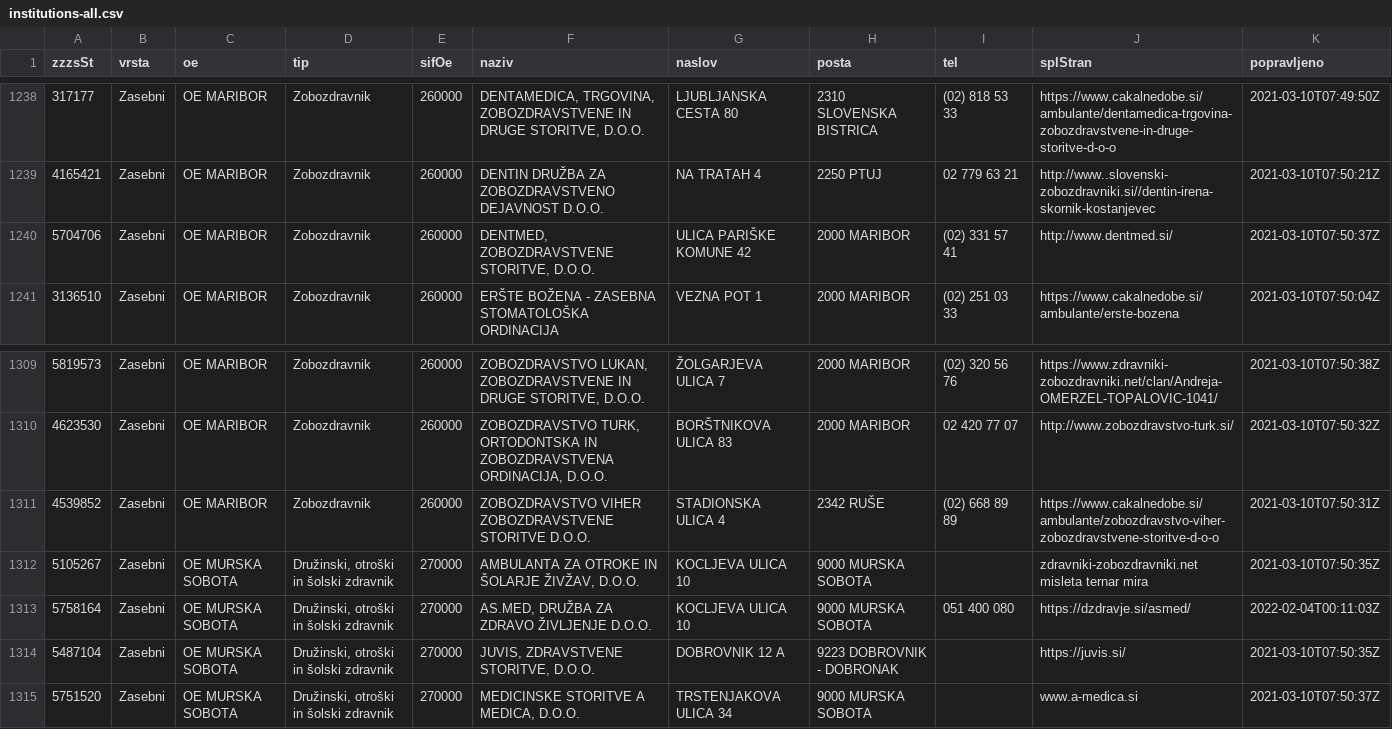
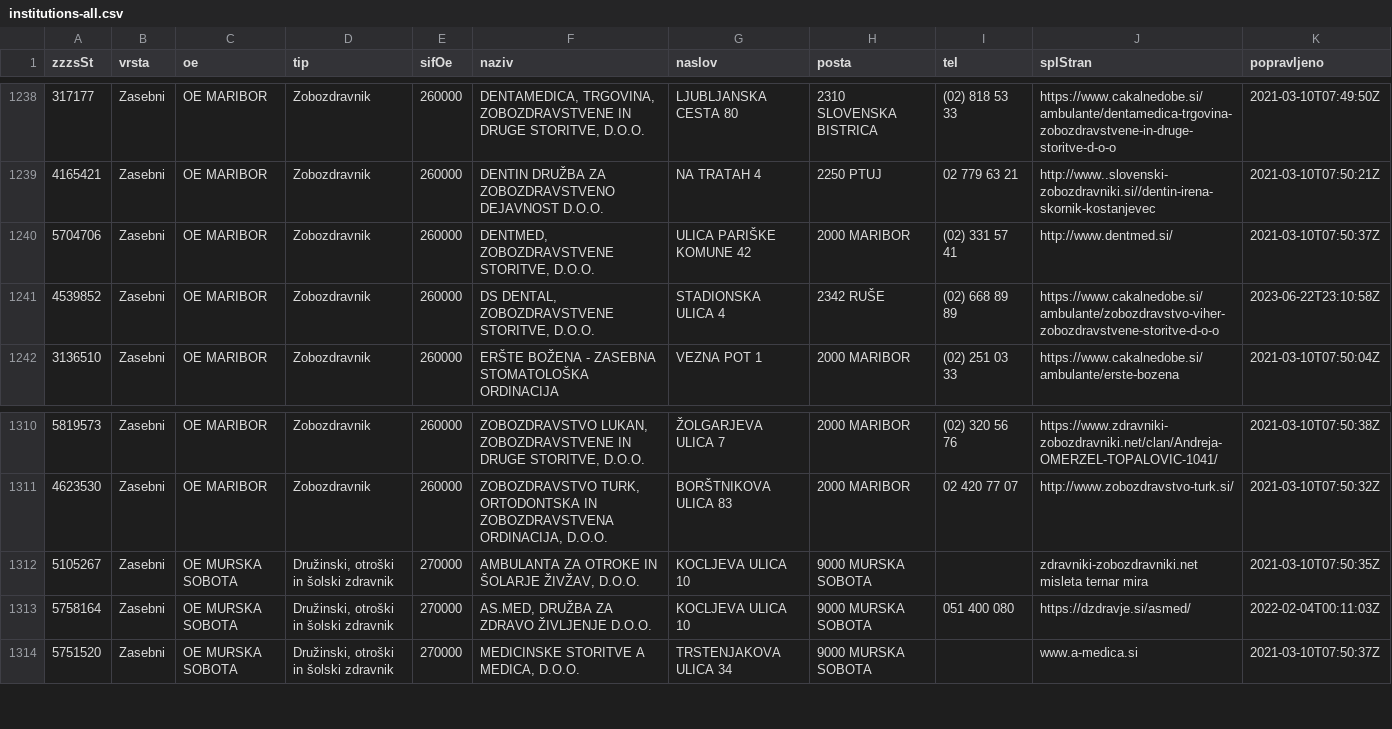
Before and after one commit to sledilnik/zdravniki-data, a CSV file: zzzs/institutions-all.csv, drawn as a sheet; only a part is shown, gaps mark what is left out; removed rows and columns are numbered as before the commit, all else as after; the diff names each change by its address in the sheet, - before the commit and + after, or states it on an @@ line.

```diff
--- a/zzzs/institutions-all.csv
+++ b/zzzs/institutions-all.csv
+row 1241: 4539852 | Zasebni | OE MARIBOR | Zobozdravnik | 260000 | DS DENTAL, ZOBOZDRAVSTVENE STORITVE, D.O.O. | STADIONSKA ULICA 4 | 2342 RUŠE | (02) 668 89 89 | https://www.cakalnedobe.si/ambulante/zobozdravstvo-viher-zobozdravstvene-storitve-d-o-o | 2023-06-22T23:10:58Z
-row 1311: 4539852 | Zasebni | OE MARIBOR | Zobozdravnik | 260000 | ZOBOZDRAVSTVO VIHER ZOBOZDRAVSTVENE STORITVE D.O.O. | STADIONSKA ULICA 4 | 2342 RUŠE | (02) 668 89 89 | https://www.cakalnedobe.si/ambulante/zobozdravstvo-viher-zobozdravstvene-storitve-d-o-o | 2021-03-10T07:50:31Z
-row 1314: 5487104 | Zasebni | OE MURSKA SOBOTA | Družinski, otroški in šolski zdravnik | 270000 | JUVIS, ZDRAVSTVENE STORITVE, D.O.O. | DOBROVNIK 12 A | 9223 DOBROVNIK - DOBRONAK |  | https://juvis.si/ | 2021-03-10T07:50:35Z
```
Also changed, not shown: 1 other file.
